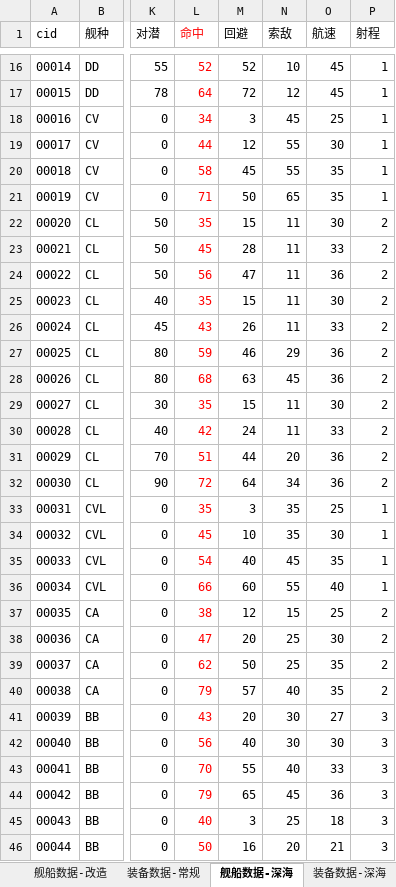
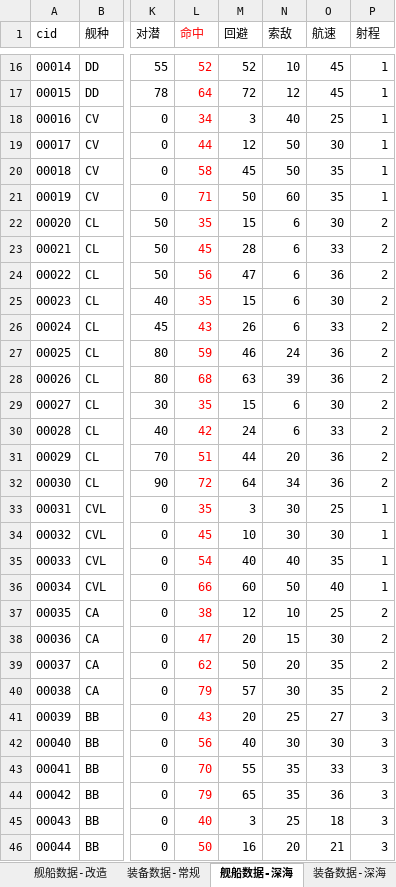
Before and after one commit to toppio/WSGR_simulation, an Excel workbook: depend/ship/database.xlsx, sheet 舰船数据-深海, drawn as a sheet; only a part is shown, gaps mark what is left out; values as stored, in another font and other column widths than the file's, no borders; the diff covers the shown part only; the diff names each change by its address in the sheet, - before the commit and + after, or states it on an @@ line.

```diff
--- a/depend/ship/database.xlsx (sheet 舰船数据-深海)
+++ b/depend/ship/database.xlsx (sheet 舰船数据-深海)
-N18 (索敌): 45
+N18 (索敌): 40
-N19:N20 (索敌): 55
+N19:N20 (索敌): 50
-N21 (索敌): 65
+N21 (索敌): 60
-N22:N26 (索敌): 11
+N22:N26 (索敌): 6
-N27 (索敌): 29
+N27 (索敌): 24
-N28 (索敌): 45
+N28 (索敌): 39
-N29:N30 (索敌): 11
+N29:N30 (索敌): 6
-N33:N34 (索敌): 35
+N33:N34 (索敌): 30
-N35 (索敌): 45
+N35 (索敌): 40
-N36 (索敌): 55
+N36 (索敌): 50
-N37 (索敌): 15
+N37 (索敌): 10
-N38 (索敌): 25
+N38 (索敌): 15
-N39 (索敌): 25
+N39 (索敌): 20
-N40 (索敌): 40
+N40 (索敌): 30
-N41 (索敌): 30
+N41 (索敌): 25
-N43 (索敌): 40
+N43 (索敌): 35
-N44 (索敌): 45
+N44 (索敌): 35
```
Also changed, not shown: 17 edited cells elsewhere in this sheet, sheet 海图, 6 other files.
